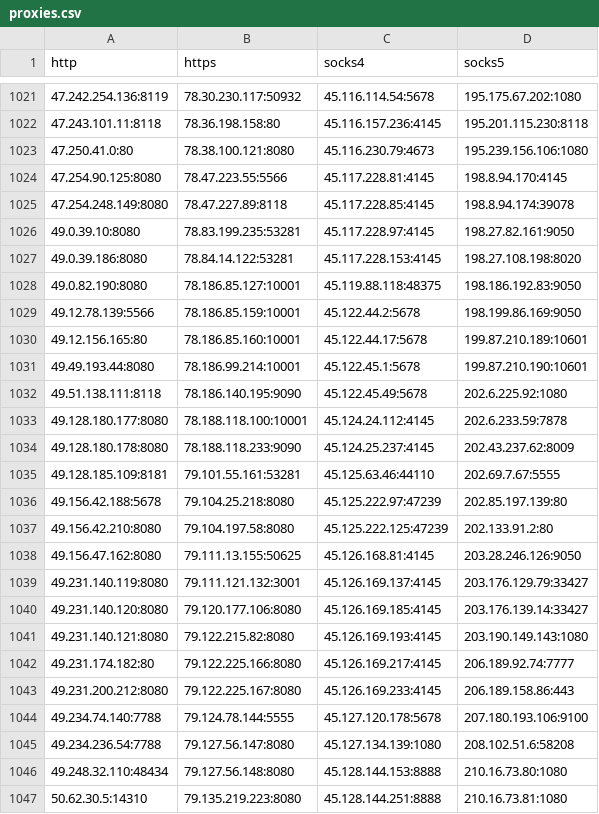
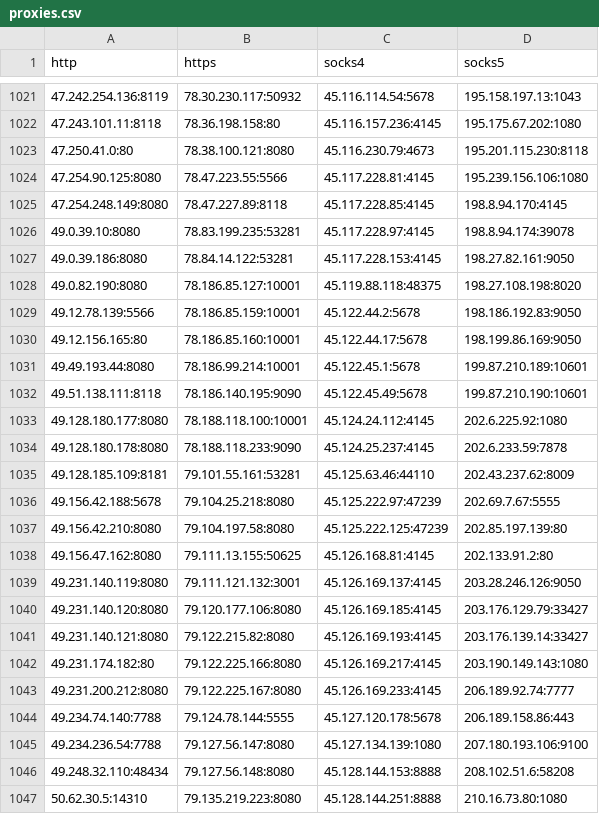
Before and after one commit to RsBurn1/proxy-list, a CSV file: archive/csv/proxies.csv, drawn as a sheet; only a part is shown, gaps mark what is left out; the diff covers the shown part only.

```diff
--- a/archive/csv/proxies.csv
+++ b/archive/csv/proxies.csv
@@ -1021,27 +1021,27 @@ http,https,socks4,socks5
-47.242.254.136:8119,78.30.230.117:50932,45.116.114.54:5678,195.175.67.202:1080
-47.243.101.11:8118,78.36.198.158:80,45.116.157.236:4145,195.201.115.230:8118
-47.250.41.0:80,78.38.100.121:8080,45.116.230.79:4673,195.239.156.106:1080
-47.254.90.125:8080,78.47.223.55:5566,45.117.228.81:4145,198.8.94.170:4145
-47.254.248.149:8080,78.47.227.89:8118,45.117.228.85:4145,198.8.94.174:39078
-49.0.39.10:8080,78.83.199.235:53281,45.117.228.97:4145,198.27.82.161:9050
-49.0.39.186:8080,78.84.14.122:53281,45.117.228.153:4145,198.27.108.198:8020
-49.0.82.190:8080,78.186.85.127:10001,45.119.88.118:48375,198.186.192.83:9050
-49.12.78.139:5566,78.186.85.159:10001,45.122.44.2:5678,198.199.86.169:9050
-49.12.156.165:80,78.186.85.160:10001,45.122.44.17:5678,199.87.210.189:10601
-49.49.193.44:8080,78.186.99.214:10001,45.122.45.1:5678,199.87.210.190:10601
-49.51.138.111:8118,78.186.140.195:9090,45.122.45.49:5678,202.6.225.92:1080
-49.128.180.177:8080,78.188.118.100:10001,45.124.24.112:4145,202.6.233.59:7878
-49.128.180.178:8080,78.188.118.233:9090,45.124.25.237:4145,202.43.237.62:8009
-49.128.185.109:8181,79.101.55.161:53281,45.125.63.46:44110,202.69.7.67:5555
-49.156.42.188:5678,79.104.25.218:8080,45.125.222.97:47239,202.85.197.139:80
-49.156.42.210:8080,79.104.197.58:8080,45.125.222.125:47239,202.133.91.2:80
-49.156.47.162:8080,79.111.13.155:50625,45.126.168.81:4145,203.28.246.126:9050
-49.231.140.119:8080,79.111.121.132:3001,45.126.169.137:4145,203.176.129.79:33427
-49.231.140.120:8080,79.120.177.106:8080,45.126.169.185:4145,203.176.139.14:33427
-49.231.140.121:8080,79.122.215.82:8080,45.126.169.193:4145,203.190.149.143:1080
-49.231.174.182:80,79.122.225.166:8080,45.126.169.217:4145,206.189.92.74:7777
-49.231.200.212:8080,79.122.225.167:8080,45.126.169.233:4145,206.189.158.86:443
-49.234.74.140:7788,79.124.78.144:5555,45.127.120.178:5678,207.180.193.106:9100
-49.234.236.54:7788,79.127.56.147:8080,45.127.134.139:1080,208.102.51.6:58208
-49.248.32.110:48434,79.127.56.148:8080,45.128.144.153:8888,210.16.73.80:1080
-50.62.30.5:14310,79.135.219.223:8080,45.128.144.251:8888,210.16.73.81:1080
+47.242.254.136:8119,78.30.230.117:50932,45.116.114.54:5678,195.158.197.13:1043
+47.243.101.11:8118,78.36.198.158:80,45.116.157.236:4145,195.175.67.202:1080
+47.250.41.0:80,78.38.100.121:8080,45.116.230.79:4673,195.201.115.230:8118
+47.254.90.125:8080,78.47.223.55:5566,45.117.228.81:4145,195.239.156.106:1080
+47.254.248.149:8080,78.47.227.89:8118,45.117.228.85:4145,198.8.94.170:4145
+49.0.39.10:8080,78.83.199.235:53281,45.117.228.97:4145,198.8.94.174:39078
+49.0.39.186:8080,78.84.14.122:53281,45.117.228.153:4145,198.27.82.161:9050
+49.0.82.190:8080,78.186.85.127:10001,45.119.88.118:48375,198.27.108.198:8020
+49.12.78.139:5566,78.186.85.159:10001,45.122.44.2:5678,198.186.192.83:9050
+49.12.156.165:80,78.186.85.160:10001,45.122.44.17:5678,198.199.86.169:9050
+49.49.193.44:8080,78.186.99.214:10001,45.122.45.1:5678,199.87.210.189:10601
+49.51.138.111:8118,78.186.140.195:9090,45.122.45.49:5678,199.87.210.190:10601
+49.128.180.177:8080,78.188.118.100:10001,45.124.24.112:4145,202.6.225.92:1080
+49.128.180.178:8080,78.188.118.233:9090,45.124.25.237:4145,202.6.233.59:7878
+49.128.185.109:8181,79.101.55.161:53281,45.125.63.46:44110,202.43.237.62:8009
+49.156.42.188:5678,79.104.25.218:8080,45.125.222.97:47239,202.69.7.67:5555
+49.156.42.210:8080,79.104.197.58:8080,45.125.222.125:47239,202.85.197.139:80
+49.156.47.162:8080,79.111.13.155:50625,45.126.168.81:4145,202.133.91.2:80
+49.231.140.119:8080,79.111.121.132:3001,45.126.169.137:4145,203.28.246.126:9050
+49.231.140.120:8080,79.120.177.106:8080,45.126.169.185:4145,203.176.129.79:33427
+49.231.140.121:8080,79.122.215.82:8080,45.126.169.193:4145,203.176.139.14:33427
+49.231.174.182:80,79.122.225.166:8080,45.126.169.217:4145,203.190.149.143:1080
+49.231.200.212:8080,79.122.225.167:8080,45.126.169.233:4145,206.189.92.74:7777
+49.234.74.140:7788,79.124.78.144:5555,45.127.120.178:5678,206.189.158.86:443
+49.234.236.54:7788,79.127.56.147:8080,45.127.134.139:1080,207.180.193.106:9100
+49.248.32.110:48434,79.127.56.148:8080,45.128.144.153:8888,208.102.51.6:58208
+50.62.30.5:14310,79.135.219.223:8080,45.128.144.251:8888,210.16.73.80:1080
```
Also changed, not shown: 128 edited cells elsewhere in this file, 25 other files.
